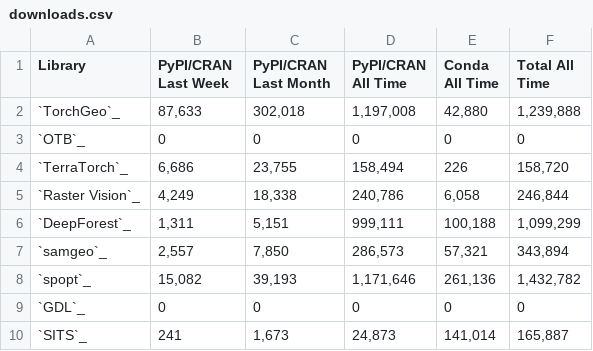
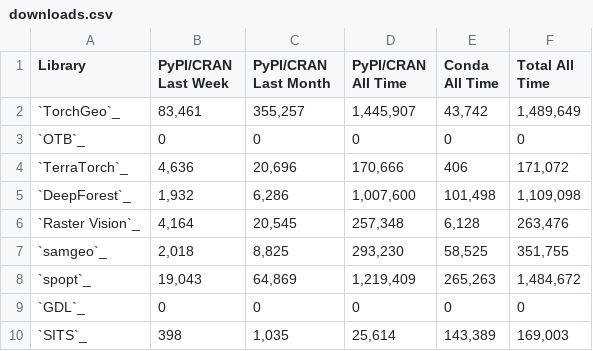
Before and after one commit to yichiac/torchgeo, a CSV file: docs/user/metrics/downloads.csv, drawn as a sheet; only a part is shown; the diff covers the shown part only.

```diff
--- a/docs/user/metrics/downloads.csv
+++ b/docs/user/metrics/downloads.csv
@@ -1,10 +1,10 @@
 Library,PyPI/CRAN Last Week,PyPI/CRAN Last Month,PyPI/CRAN All Time,Conda All Time,Total All Time
-`TorchGeo`_,"87,633","302,018","1,197,008","42,880","1,239,888"
+`TorchGeo`_,"83,461","355,257","1,445,907","43,742","1,489,649"
 `OTB`_,0,0,0,0,0
-`TerraTorch`_,"6,686","23,755","158,494",226,"158,720"
-`Raster Vision`_,"4,249","18,338","240,786","6,058","246,844"
-`DeepForest`_,"1,311","5,151","999,111","100,188","1,099,299"
-`samgeo`_,"2,557","7,850","286,573","57,321","343,894"
-`spopt`_,"15,082","39,193","1,171,646","261,136","1,432,782"
+`TerraTorch`_,"4,636","20,696","170,666",406,"171,072"
+`DeepForest`_,"1,932","6,286","1,007,600","101,498","1,109,098"
+`Raster Vision`_,"4,164","20,545","257,348","6,128","263,476"
+`samgeo`_,"2,018","8,825","293,230","58,525","351,755"
+`spopt`_,"19,043","64,869","1,219,409","265,263","1,484,672"
 `GDL`_,0,0,0,0,0
-`SITS`_,241,"1,673","24,873","141,014","165,887"
+`SITS`_,398,"1,035","25,614","143,389","169,003"
```
Also changed, not shown: 2 added rows, 3 removed rows and 30 edited cells elsewhere in this file, docs/user/metrics/features.csv, docs/user/metrics/github.csv, 4 other files.
